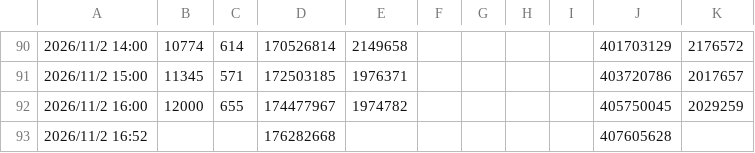
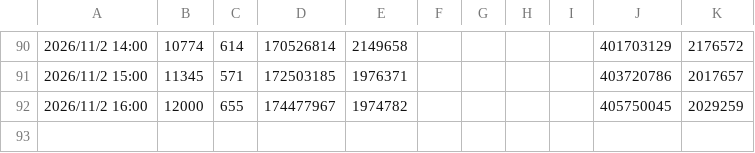
Before and after one commit to haanhaanL/my-power-data, a CSV file: power_data.csv, drawn as a sheet; only a part is shown, gaps mark what is left out.

Commit message:
Update power_data.csv

```diff
--- a/power_data.csv
+++ b/power_data.csv
@@ -92,2 +92 @@
 2026/11/2 16:00,12000,655,174477967,1974782,,,,,405750045,2029259
-2026/11/2 16:52,,,176282668,,,,,,407605628,
```
